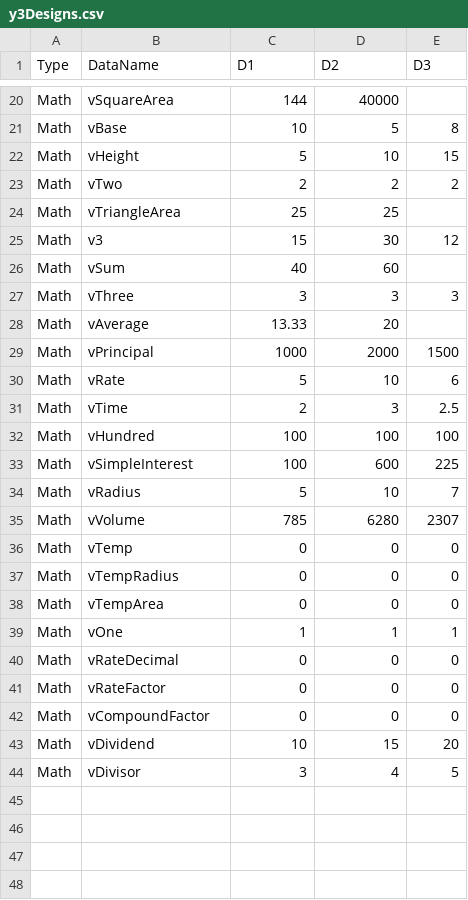
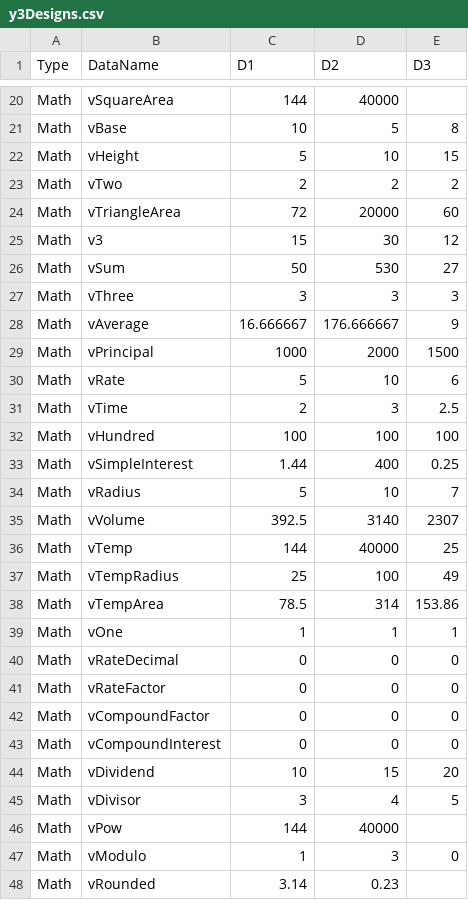
Before and after one commit to foxyiz/Code, a CSV file: y/Math/y3Designs.csv, drawn as a sheet; only a part is shown, gaps mark what is left out; the diff covers the shown part only.

```diff
--- a/y/Math/y3Designs.csv
+++ b/y/Math/y3Designs.csv
@@ -23,7 +23,7 @@ Math,vHeight,5,10,15
 Math,vTwo,2,2,2
-Math,vTriangleArea,25,25,
+Math,vTriangleArea,72,20000,60
 Math,v3,15,30,12
-Math,vSum,40,60,
+Math,vSum,50,530,27
 Math,vThree,3,3,3
-Math,vAverage,13.33,20,
+Math,vAverage,16.666667,176.666667,9
 Math,vPrincipal,1000,2000,1500
@@ -32,8 +32,8 @@ Math,vTime,2,3,2.5
 Math,vHundred,100,100,100
-Math,vSimpleInterest,100,600,225
+Math,vSimpleInterest,1.44,400,0.25
 Math,vRadius,5,10,7
-Math,vVolume,785,6280,2307
-Math,vTemp,0,0,0
-Math,vTempRadius,0,0,0
-Math,vTempArea,0,0,0
+Math,vVolume,392.5,3140,2307
+Math,vTemp,144,40000,25
+Math,vTempRadius,25,100,49
+Math,vTempArea,78.5,314,153.86
 Math,vOne,1,1,1
@@ -42,3 +42,7 @@ Math,vRateFactor,0,0,0
 Math,vCompoundFactor,0,0,0
+Math,vCompoundInterest,0,0,0
 Math,vDividend,10,15,20
 Math,vDivisor,3,4,5
+Math,vPow,144,40000,
+Math,vModulo,1,3,0
+Math,vRounded,3.14,0.23,
```
Also changed, not shown: 3 edited cells elsewhere in this file, y/FoXYiZ/y1Plans.csv, y/FoXYiZ/y3Designs.csv, 15 other files.
